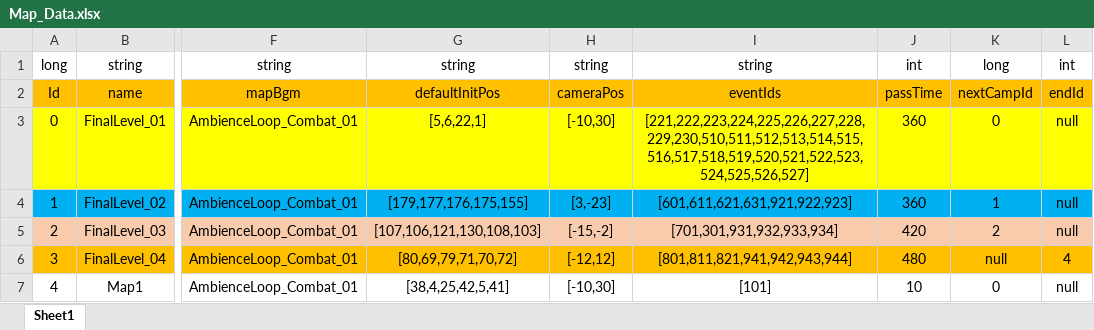
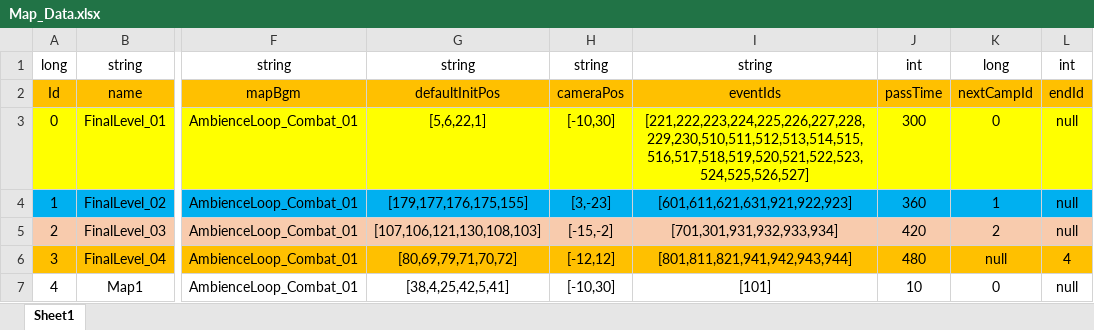
Before and after one commit to Chuyang1996/Nameless_Temp, an Excel workbook: GameDesign/ExcelData/Map_Data.xlsx, sheet Sheet1, drawn as a sheet; only a part is shown, gaps mark what is left out; values as stored, in another font and other column widths than the file's, no borders; the diff names each change by its address in the sheet, - before the commit and + after, or states it on an @@ line.

```diff
--- a/GameDesign/ExcelData/Map_Data.xlsx (sheet Sheet1)
+++ b/GameDesign/ExcelData/Map_Data.xlsx (sheet Sheet1)
-J3: 360
+J3: 300
```
Also changed, not shown: GameDesign/ExcelData/PawnGroup_Data.xlsx, 7 other files.
